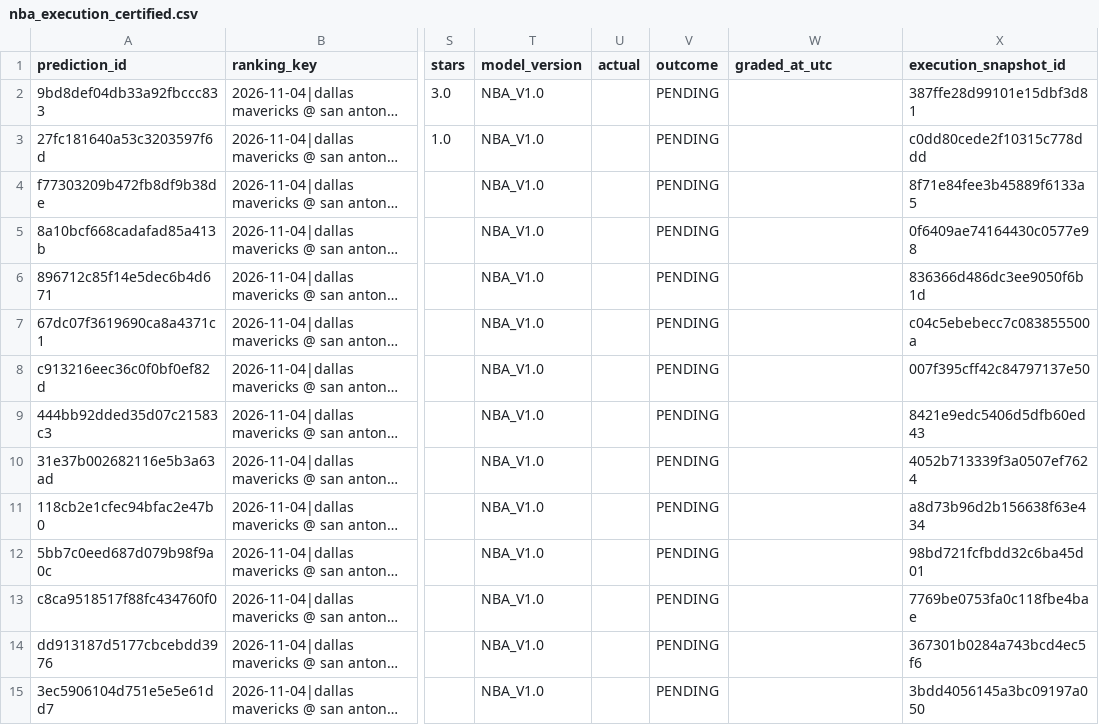
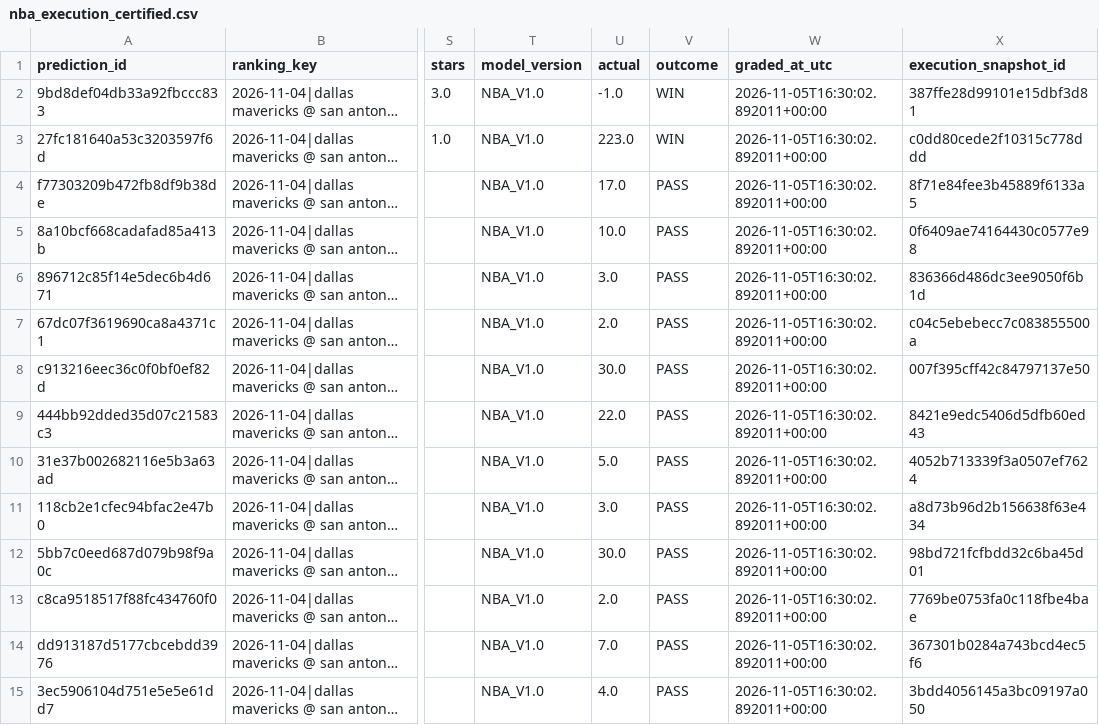
Before and after one commit to bigtyme2k3/Nba-model, a CSV file: data/tracking/nba_execution_certified.csv, drawn as a sheet; only a part is shown, gaps mark what is left out; long unchanged cells end in …; the diff covers the shown part only; the diff names each change by its address in the sheet, - before the commit and + after, or states it on an @@ line.

```diff
--- a/data/tracking/nba_execution_certified.csv
+++ b/data/tracking/nba_execution_certified.csv
-U2 (actual): (empty)
+U2 (actual): -1.0
-V2:V3 (outcome): PENDING
+V2:V3 (outcome): WIN
-W2:W15 (graded_at_utc): (empty)
+W2:W15 (graded_at_utc): 2026-11-05T16:30:02.892011+00:00
-U3 (actual): (empty)
+U3 (actual): 223.0
-U4 (actual): (empty)
+U4 (actual): 17.0
-V4:V15 (outcome): PENDING
+V4:V15 (outcome): PASS
-U5 (actual): (empty)
+U5 (actual): 10.0
-U6 (actual): (empty)
+U6 (actual): 3.0
-U7 (actual): (empty)
+U7 (actual): 2.0
-U8 (actual): (empty)
+U8 (actual): 30.0
-U9 (actual): (empty)
+U9 (actual): 22.0
-U10 (actual): (empty)
+U10 (actual): 5.0
-U11 (actual): (empty)
+U11 (actual): 3.0
-U12 (actual): (empty)
+U12 (actual): 30.0
-U13 (actual): (empty)
+U13 (actual): 2.0
-U14 (actual): (empty)
+U14 (actual): 7.0
-U15 (actual): (empty)
+U15 (actual): 4.0
```
Also changed, not shown: 147 edited cells elsewhere in this file, data/raw/scores_2026-11-04.csv, data/raw/scores_today.csv, 10 other files.
